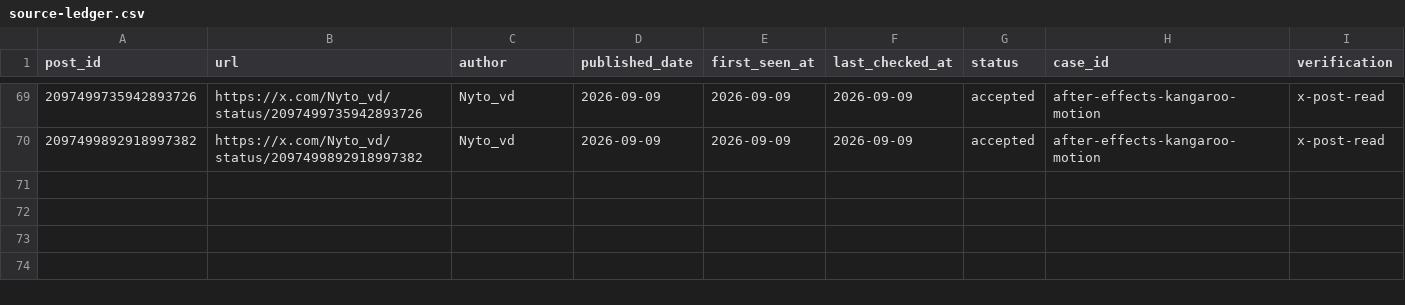
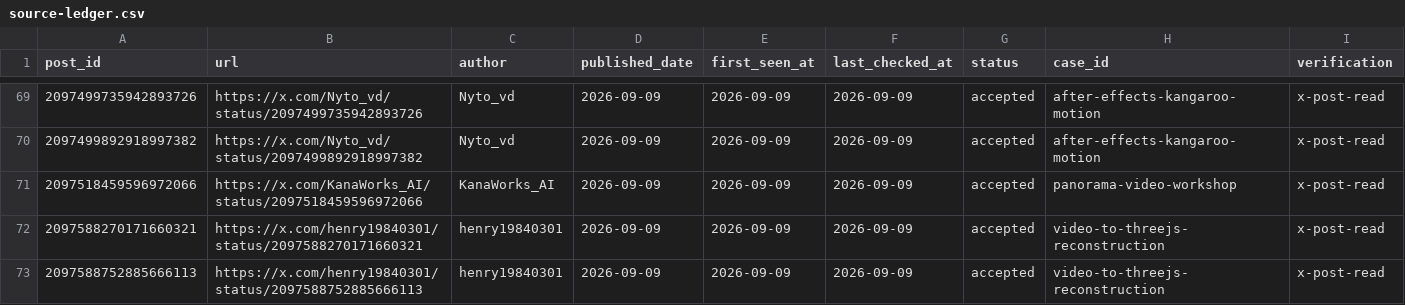
Before and after one commit to zlxxlz1026/awesome-gpt-6-astra-casebook, a CSV file: data/source-ledger.csv, drawn as a sheet; only a part is shown, gaps mark what is left out; rows hold the shown columns only; the diff names each change by its address in the sheet, - before the commit and + after, or states it on an @@ line.

Commit message:
Add two new GPT-6 Astra cases

```diff
--- a/data/source-ledger.csv
+++ b/data/source-ledger.csv
+row 71: 2097518459596972066 | https://x.com/KanaWorks_AI/status/2097518459596972066 | KanaWorks_AI | 2026-09-09 | 2026-09-09 | 2026-09-09 | accepted | panorama-video-workshop | x-post-read
+row 72: 2097588270171660321 | https://x.com/henry19840301/status/2097588270171660321 | henry19840301 | 2026-09-09 | 2026-09-09 | 2026-09-09 | accepted | video-to-threejs-reconstruction | x-post-read
+row 73: 2097588752885666113 | https://x.com/henry19840301/status/2097588752885666113 | henry19840301 | 2026-09-09 | 2026-09-09 | 2026-09-09 | accepted | video-to-threejs-reconstruction | x-post-read
```
Also changed, not shown: 13 other files.
